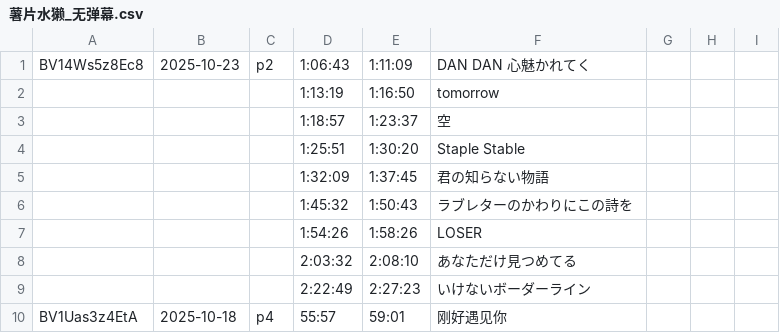
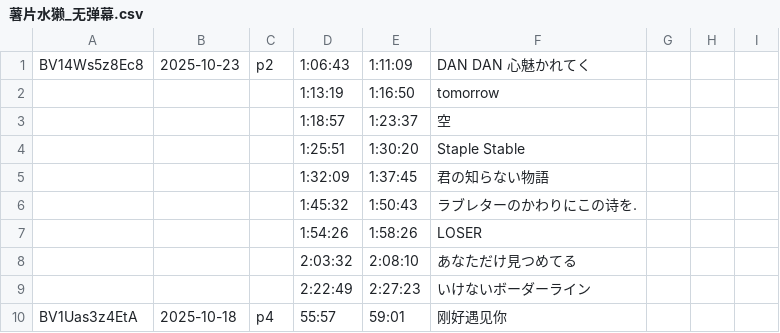
Before and after one commit to z854020425/Makuri, a CSV file: assets/csvs/薯片水獭_无弹幕.csv, drawn as a sheet; only a part is shown.

Commit message:
Add files via upload

```diff
--- a/assets/csvs/薯片水獭_无弹幕.csv
+++ b/assets/csvs/薯片水獭_无弹幕.csv
@@ -5,3 +5,3 @@
 ,,,1:32:09,1:37:45,君の知らない物語,,,
-,,,1:45:32,1:50:43,ラブレターのかわりにこの詩を,,,
+,,,1:45:32,1:50:43,ラブレターのかわりにこの诗を.,,,
 ,,,1:54:26,1:58:26,LOSER,,,
```
